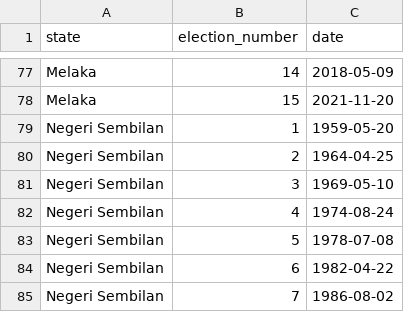
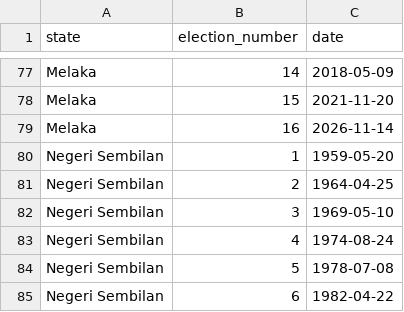
Before and after one commit to zachtheyek/meco-data, a CSV file: raw/lookup_dates.csv, drawn as a sheet; only a part is shown, gaps mark what is left out; the shorter side is filled out with more unchanged rows; the diff names each change by its address in the sheet, - before the commit and + after, or states it on an @@ line.

```diff
--- a/raw/lookup_dates.csv
+++ b/raw/lookup_dates.csv
+row 79: Melaka | 16 | 2026-11-14
```
Also changed, not shown: out/seats.csv, raw/lookup_candidate.csv, 15 other files.
